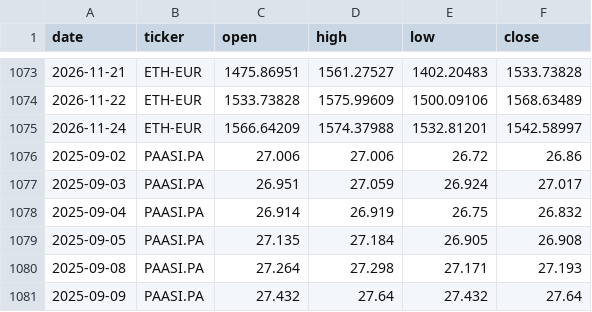
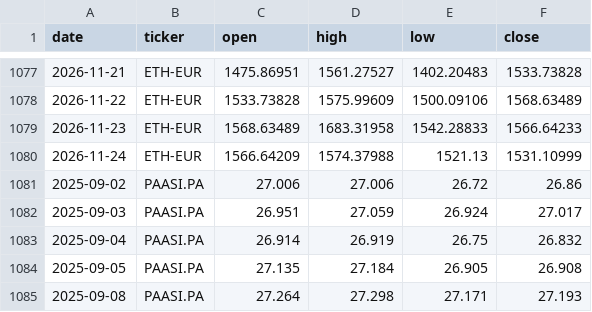
Before and after one commit to DonSanchitoo/pea_tracker, a CSV file: data/prices.csv, drawn as a sheet; only a part is shown, gaps mark what is left out; the shorter side is filled out with more unchanged rows; the diff covers the shown part only.

```diff
--- a/data/prices.csv
+++ b/data/prices.csv
@@ -1074,3 +1078,4 @@ date,ticker,open,high,low,close
 2026-11-22,ETH-EUR,1533.73828,1575.99609,1500.09106,1568.63489
-2026-11-24,ETH-EUR,1566.64209,1574.37988,1532.81201,1542.58997
+2026-11-23,ETH-EUR,1568.63489,1683.31958,1542.28833,1566.64233
+2026-11-24,ETH-EUR,1566.64209,1574.37988,1521.13,1531.10999
 2025-09-02,PAASI.PA,27.006,27.006,26.72,26.86
```
Also changed, not shown: 10 added rows elsewhere in this file, data/history.csv, 3 other files.
